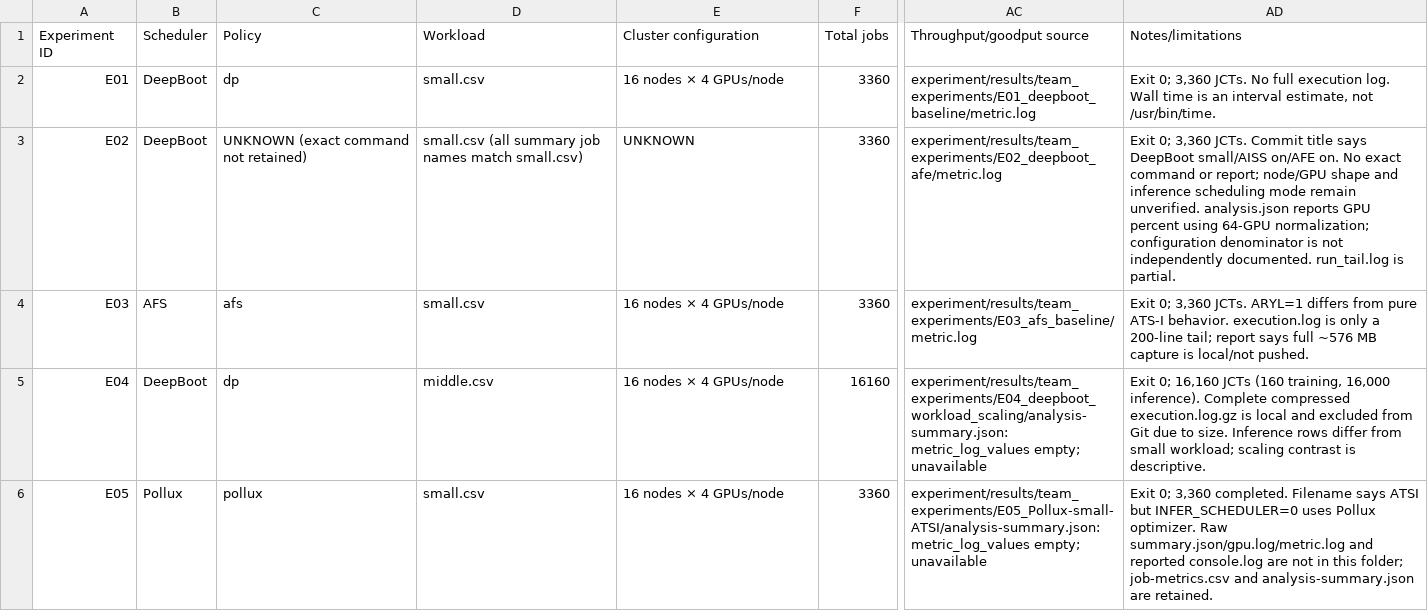
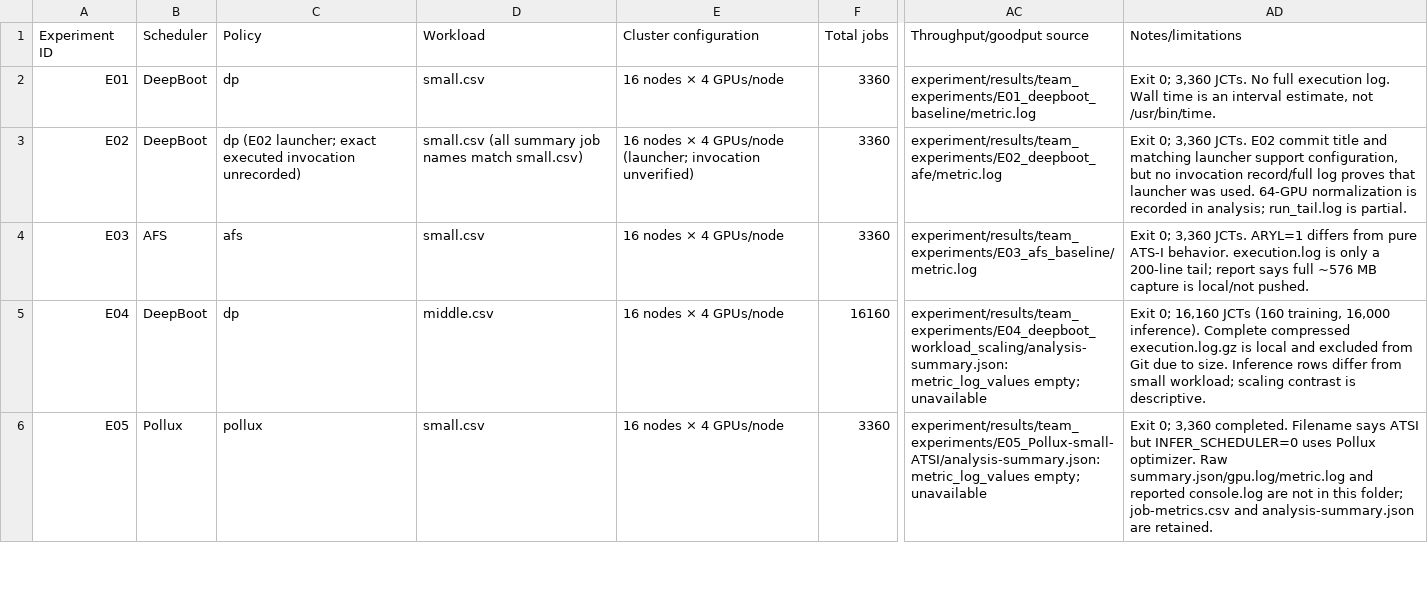
Before and after one commit to QuratUlainAhmed/DeepBoot, a CSV file: experiment/results/team_experiments/master_results.csv, drawn as a sheet; only a part is shown, gaps mark what is left out; the diff names each change by its address in the sheet, - before the commit and + after, or states it on an @@ line.

```diff
--- a/experiment/results/team_experiments/master_results.csv
+++ b/experiment/results/team_experiments/master_results.csv
-C3 (Policy): UNKNOWN (exact command not retained)
+C3 (Policy): dp (E02 launcher; exact executed invocation unrecorded)
-E3 (Cluster configuration): UNKNOWN
+E3 (Cluster configuration): 16 nodes × 4 GPUs/node (launcher; invocation unverified)
-AD3 (Notes/limitations): …3,360 JCTs. Commit title says DeepBoot small/AISS on/AFE on. No exact command or report; node/GPU shape and inference scheduling mode remain unverified. analysis.json reports GPU percent using 64-GPU normalization; configuration denominator is not independently documented. run_tail.log is…
+AD3 (Notes/limitations): …3,360 JCTs. E02 commit title and matching launcher support configuration, but no invocation record/full log proves that launcher was used. 64-GPU normalization is recorded in analysis; run_tail.log is…
```
Also changed, not shown: experiment/results/team_experiments/experiment_registry.csv, 4 other files.
